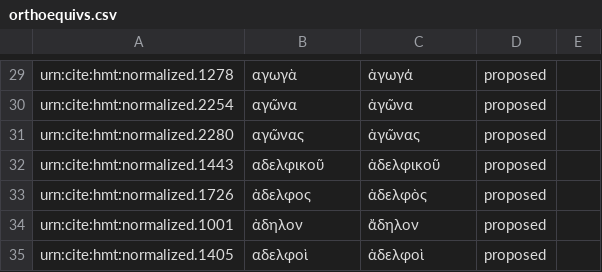
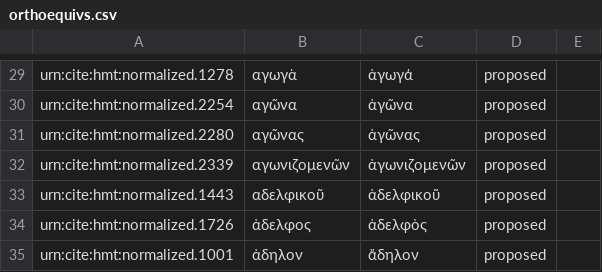
Before and after one commit to homermultitext/byzortho, a CSV file: orthoequivs.csv, drawn as a sheet; only a part is shown, gaps mark what is left out; the shorter side is filled out with more unchanged rows; the diff names each change by its address in the sheet, - before the commit and + after, or states it on an @@ line.

Commit message:
Update orthoequivs.csv

```diff
--- a/orthoequivs.csv
+++ b/orthoequivs.csv
+row 32: urn:cite:hmt:normalized.2339 | αγωνιζομενῶν | ἀγωνιζομενῶν | proposed
```
